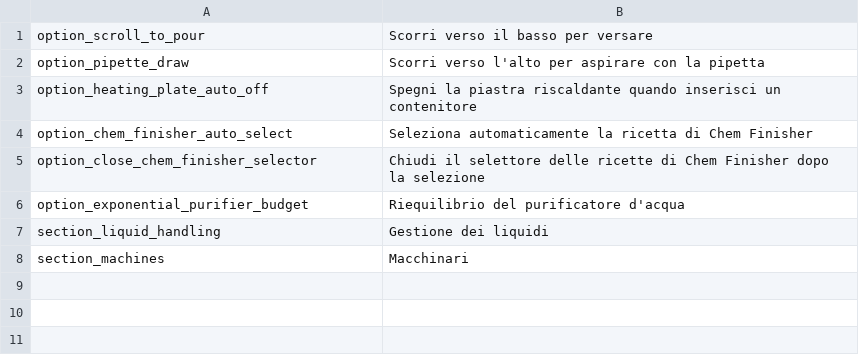
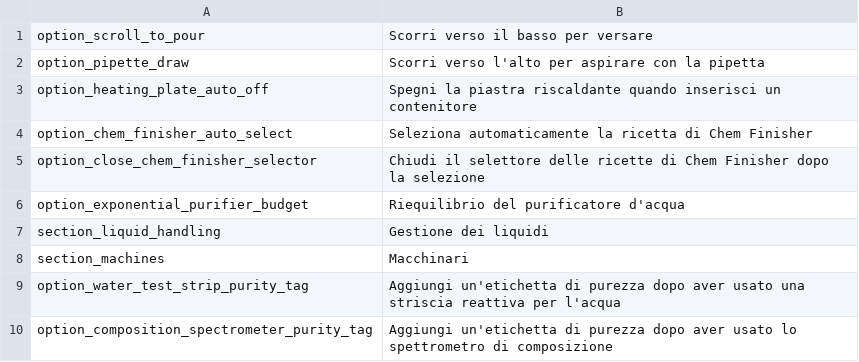
Before and after one commit to SimDing/chemqol, a CSV file: Localization/it.csv, drawn as a sheet.

```diff
--- a/Localization/it.csv
+++ b/Localization/it.csv
@@ -8 +8,3 @@ section_liquid_handling,Gestione dei liquidi
 section_machines,Macchinari
+option_water_test_strip_purity_tag,Aggiungi un'etichetta di purezza dopo aver usato una striscia reattiva per l'acqua
+option_composition_spectrometer_purity_tag,Aggiungi un'etichetta di purezza dopo aver usato lo spettrometro di composizione
```
Also changed, not shown: Localization/de.csv, Localization/es.csv, 10 other files.
